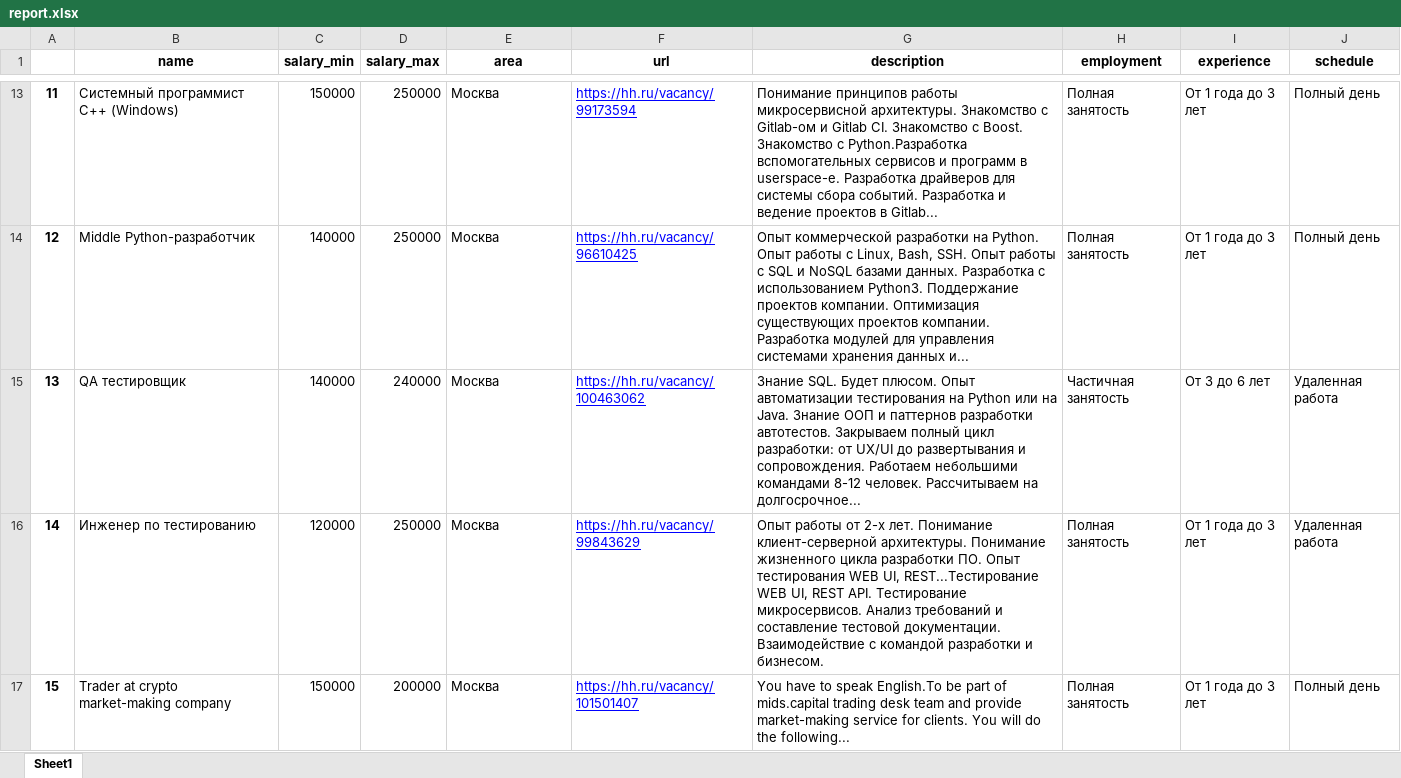
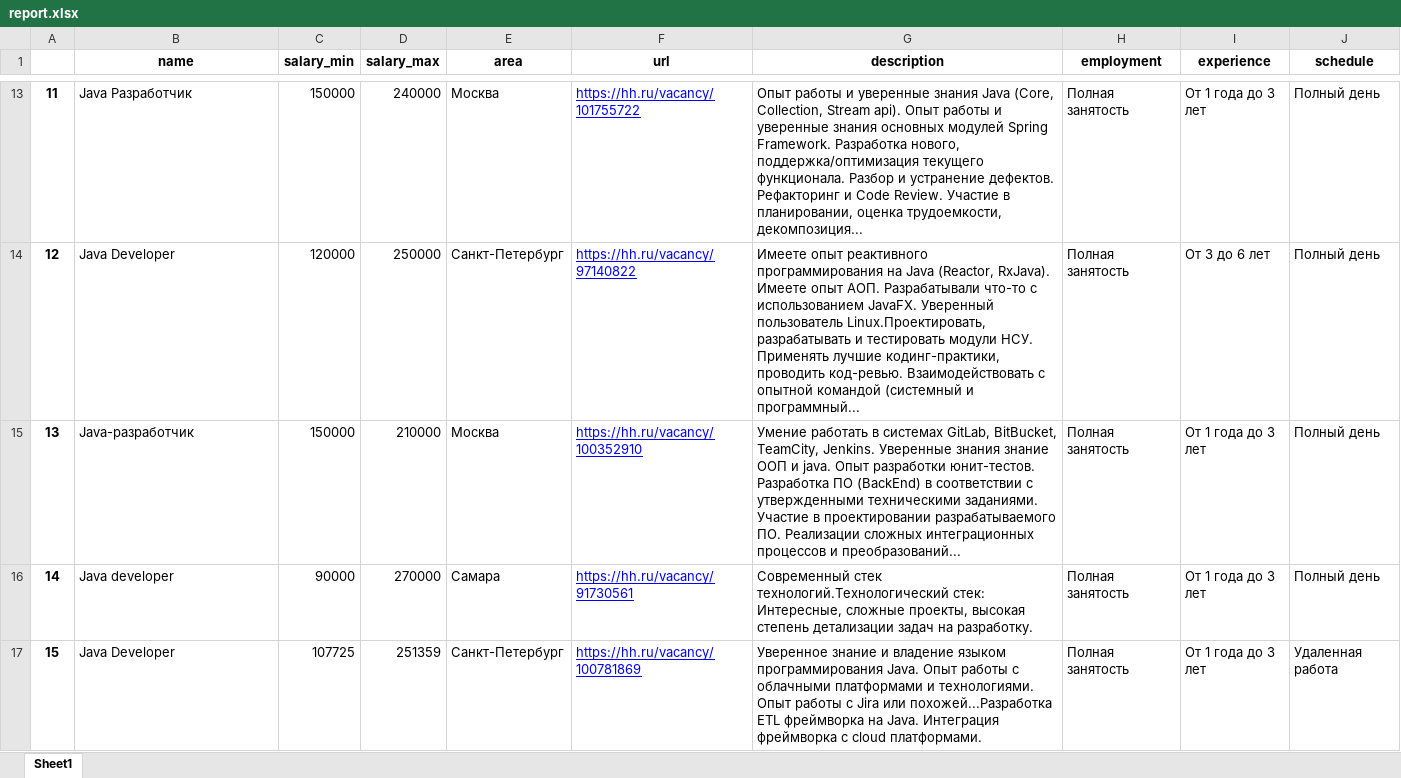
Before and after one commit to tipsy67/dan_toropov_cw_4, an Excel workbook: data/report.xlsx, sheet Sheet1, drawn as a sheet; only a part is shown, gaps mark what is left out; values as stored, in another font and other column widths than the file's, no borders; the diff covers the shown part only; the diff names each change by its address in the sheet, - before the commit and + after, or states it on an @@ line.

```diff
--- a/data/report.xlsx (sheet Sheet1)
+++ b/data/report.xlsx (sheet Sheet1)
-B13 (name): Системный программист С++ (Windows)
+B13 (name): Java Разработчик
-D13 (salary_max): 250000
+D13 (salary_max): 240000
-F13 (url): https://hh.ru/vacancy/99173594
+F13 (url): https://hh.ru/vacancy/101755722
-G13 (description): Понимание принципов работы микросервисной архитектуры. Знакомство с Gitlab-ом и Gitlab CI. Знакомство с Boost. Знакомство с Python.Разработка вспомогательных сервисов и программ в userspace-е. Разработка драйверов для системы сбора событий. Разработка и ведение проектов в Gitlab...
+G13 (description): Опыт работы и уверенные знания Java (Core, Collection, Stream api). Опыт работы и уверенные знания основных модулей Spring Framework. Разработка нового, поддержка/оптимизация текущего функционала. Разбор и устранение дефектов. Рефакторинг и Code Review. Участие в планировании, оценка трудоемкости, декомпозиция...
-B14 (name): Middle Python-разработчик
+B14 (name): Java Developer
-C14 (salary_min): 140000
+C14 (salary_min): 120000
-E14 (area): Москва
+E14 (area): Санкт-Петербург
-F14 (url): https://hh.ru/vacancy/96610425
+F14 (url): https://hh.ru/vacancy/97140822
-G14 (description): Опыт коммерческой разработки на Python. Опыт работы с Linux, Bash, SSH. Опыт работы с SQL и NoSQL базами данных. Разработка с использованием Python3. Поддержание проектов компании. Оптимизация существующих проектов компании. Разработка модулей для управления системами хранения данных и...
+G14 (description): Имеете опыт реактивного программирования на Java (Reactor, RxJava). Имеете опыт АОП. Разрабатывали что-то с использованием JavaFX. Уверенный пользователь Linux.Проектировать, разрабатывать и тестировать модули НСУ. Применять лучшие кодинг-практики, проводить код-ревью. Взаимодействовать с опытной командой (системный и программный...
-I14 (experience): От 1 года до 3 лет
+I14 (experience): От 3 до 6 лет
-B15 (name): QA тестировщик
+B15 (name): Java-разработчик
-C15 (salary_min): 140000
+C15 (salary_min): 150000
-D15 (salary_max): 240000
+D15 (salary_max): 210000
-F15 (url): https://hh.ru/vacancy/100463062
+F15 (url): https://hh.ru/vacancy/100352910
-G15 (description): Знание SQL. Будет плюсом. Опыт автоматизации тестирования на Python или на Java. Знание ООП и паттернов разработки автотестов. Закрываем полный цикл разработки: от UX/UI до развертывания и сопровождения. Работаем небольшими командами 8-12 человек. Рассчитываем на долгосрочное...
+G15 (description): Умение работать в системах GitLab, BitBucket, TeamCity, Jenkins. Уверенные знания знание ООП и java. Опыт разработки юнит-тестов. Разработка ПО (BackEnd) в соответствии с утвержденными техническими заданиями. Участие в проектировании разрабатываемого ПО. Реализации сложных интеграционных процессов и преобразований...
-H15 (employment): Частичная занятость
+H15 (employment): Полная занятость
-I15 (experience): От 3 до 6 лет
+I15 (experience): От 1 года до 3 лет
-J15:J16 (schedule): Удаленная работа
+J15:J16 (schedule): Полный день
-B16 (name): Инженер по тестированию
+B16 (name): Java developer
-C16 (salary_min): 120000
+C16 (salary_min): 90000
-D16 (salary_max): 250000
+D16 (salary_max): 270000
-E16 (area): Москва
+E16 (area): Самара
-F16 (url): https://hh.ru/vacancy/99843629
+F16 (url): https://hh.ru/vacancy/91730561
-G16 (description): Опыт работы от 2-х лет. Понимание клиент-серверной архитектуры. Понимание жизненного цикла разработки ПО. Опыт тестирования WEB UI, REST...Тестирование WEB UI, REST API. Тестирование микросервисов. Анализ требований и составление тестовой документации. Взаимодействие с командой разработки и бизнесом.
+G16 (description): Современный стек технологий.Технологический стек: Интересные, сложные проекты, высокая степень детализации задач на разработку.
-B17 (name): Trader at crypto market-making company
+B17 (name): Java Developer
-C17 (salary_min): 150000
+C17 (salary_min): 107725
-D17 (salary_max): 200000
+D17 (salary_max): 251359
-E17 (area): Москва
+E17 (area): Санкт-Петербург
-F17 (url): https://hh.ru/vacancy/101501407
+F17 (url): https://hh.ru/vacancy/100781869
-G17 (description): You have to speak English.To be part of mids.capital trading desk team and provide market-making service for clients. You will do the following...
+G17 (description): Уверенное знание и владение языком программирования Java. Опыт работы с облачными платформами и технологиями. Опыт работы с Jira или похожей...Разработка ETL фреймворка на Java. Интеграция фреймворка с cloud платформами.
-J17 (schedule): Полный день
+J17 (schedule): Удаленная работа
```
Also changed, not shown: 90 edited cells elsewhere in this sheet, 3 other files.
